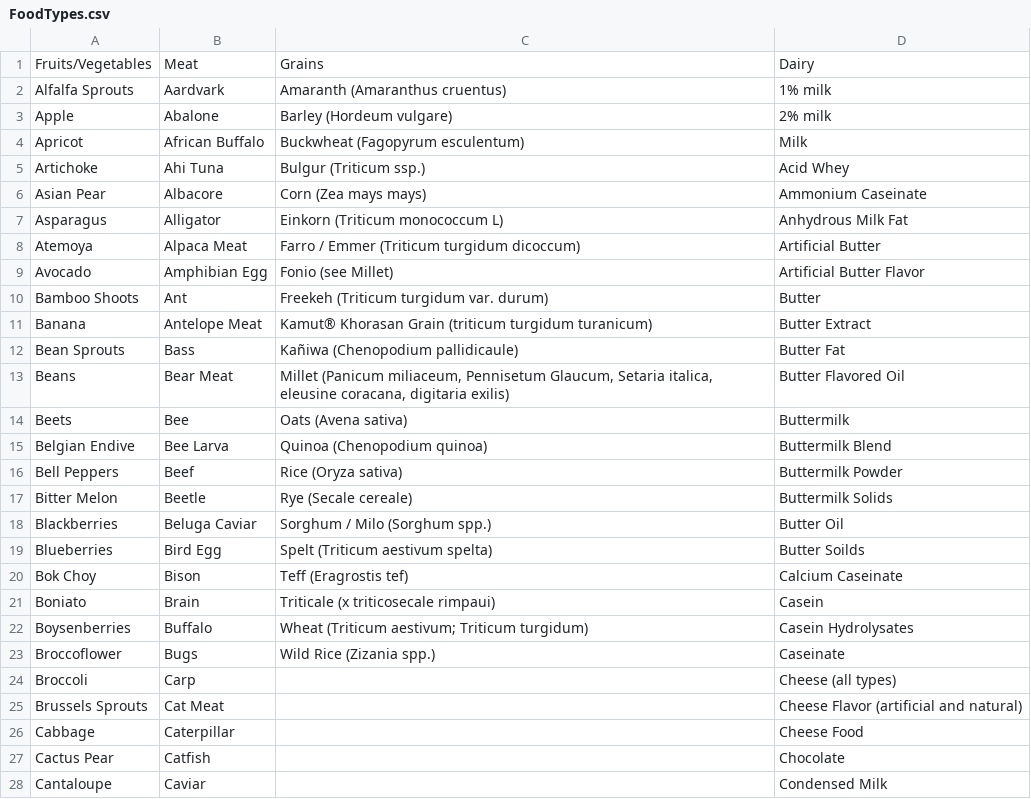
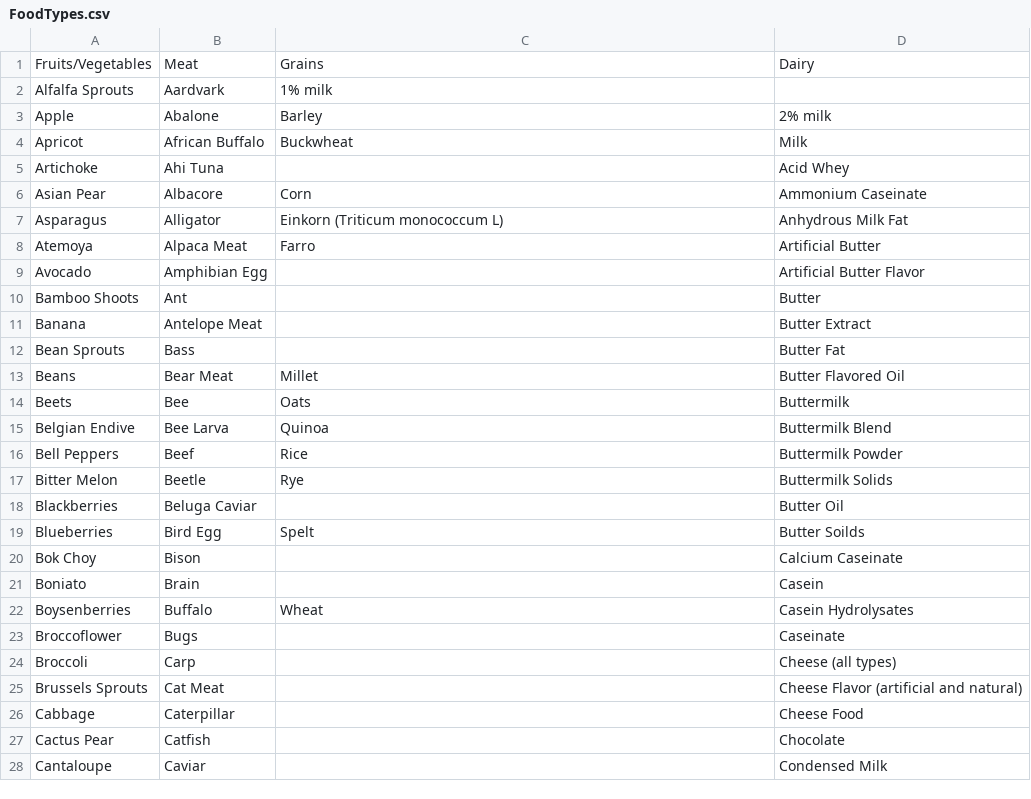
Before and after one commit to katielrink/DS_1300-FinalProject, a CSV file: Data/FoodTypes.csv, drawn as a sheet; only a part is shown.

Commit message:
Update FoodTypes.csv
shortened the grain list so it would work on graph!

```diff
--- a/Data/FoodTypes.csv
+++ b/Data/FoodTypes.csv
@@ -1,24 +1,24 @@
 Fruits/Vegetables,Meat,Grains,Dairy,
-Alfalfa Sprouts,Aardvark,Amaranth (Amaranthus cruentus),1% milk,
-Apple,Abalone,Barley (Hordeum vulgare),2% milk,
-Apricot,African Buffalo,Buckwheat (Fagopyrum esculentum),Milk ,
-Artichoke,Ahi Tuna,Bulgur (Triticum ssp.),Acid Whey,
-Asian Pear,Albacore,Corn (Zea mays mays),Ammonium Caseinate,
+Alfalfa Sprouts,Aardvark,1% milk,
+Apple,Abalone,Barley,2% milk,
+Apricot,African Buffalo,Buckwheat,Milk ,
+Artichoke,Ahi Tuna,,Acid Whey,
+Asian Pear,Albacore,Corn,Ammonium Caseinate,
 Asparagus,Alligator,Einkorn (Triticum monococcum L),Anhydrous Milk Fat,
-Atemoya,Alpaca Meat,Farro / Emmer (Triticum turgidum dicoccum),Artificial Butter,
-Avocado,Amphibian Egg,Fonio (see Millet),Artificial Butter Flavor,
-Bamboo Shoots,Ant,Freekeh (Triticum turgidum var. durum),Butter ,
-Banana,Antelope Meat,Kamut® Khorasan Grain (triticum turgidum turanicum),Butter Extract,
-Bean Sprouts,Bass,Kañiwa (Chenopodium pallidicaule),Butter Fat,
-Beans,Bear Meat,"Millet (Panicum miliaceum, Pennisetum Glaucum, Setaria italica, eleusine coracana, digitaria exilis)",Butter Flavored Oil,
-Beets,Bee,Oats (Avena sativa),Buttermilk,
-Belgian Endive,Bee Larva,Quinoa (Chenopodium quinoa),Buttermilk Blend,
-Bell Peppers,Beef,Rice (Oryza sativa),Buttermilk Powder,
-Bitter Melon,Beetle,Rye (Secale cereale),Buttermilk Solids,
-Blackberries,Beluga Caviar,Sorghum / Milo (Sorghum spp.),Butter Oil,
-Blueberries,Bird Egg,Spelt (Triticum aestivum spelta),Butter Soilds,
-Bok Choy,Bison,Teﬀ (Eragrostis tef),Calcium Caseinate,
-Boniato,Brain,Triticale (x triticosecale rimpaui),Casein,
-Boysenberries,Buffalo,Wheat (Triticum aestivum; Triticum turgidum),Casein Hydrolysates,
-Broccoflower,Bugs,Wild Rice (Zizania spp.),Caseinate,
+Atemoya,Alpaca Meat,Farro,Artificial Butter,
+Avocado,Amphibian Egg,,Artificial Butter Flavor,
+Bamboo Shoots,Ant,,Butter,
+Banana,Antelope Meat,,Butter Extract,
+Bean Sprouts,Bass,,Butter Fat,
+Beans,Bear Meat,Millet,Butter Flavored Oil,
+Beets,Bee,Oats,Buttermilk,
+Belgian Endive,Bee Larva,Quinoa,Buttermilk Blend,
+Bell Peppers,Beef,Rice,Buttermilk Powder,
+Bitter Melon,Beetle,Rye,Buttermilk Solids,
+Blackberries,Beluga Caviar,,Butter Oil,
+Blueberries,Bird Egg,Spelt,Butter Soilds,
+Bok Choy,Bison,,Calcium Caseinate,
+Boniato,Brain,,Casein,
+Boysenberries,Buffalo,Wheat,Casein Hydrolysates,
+Broccoflower,Bugs,,Caseinate,
 Broccoli,Carp,,Cheese (all types),
```
